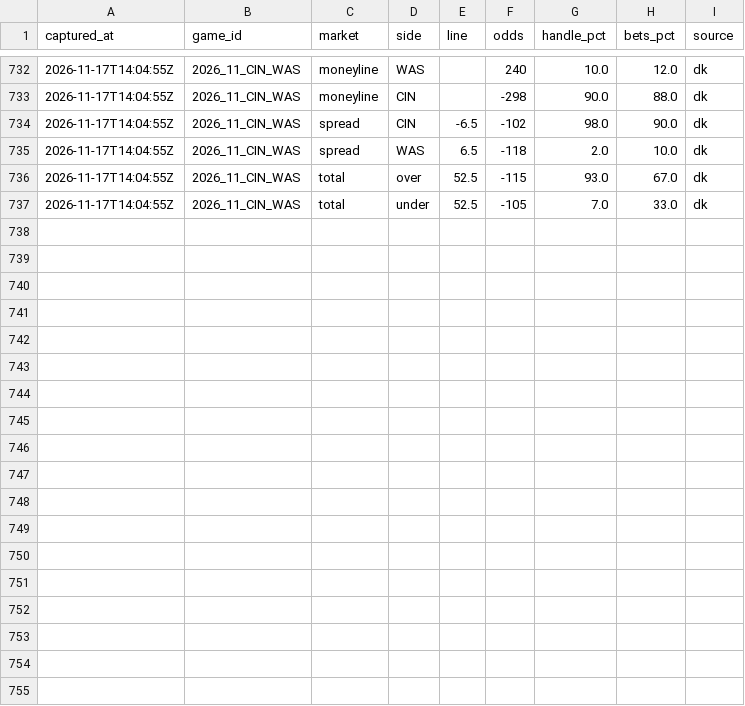
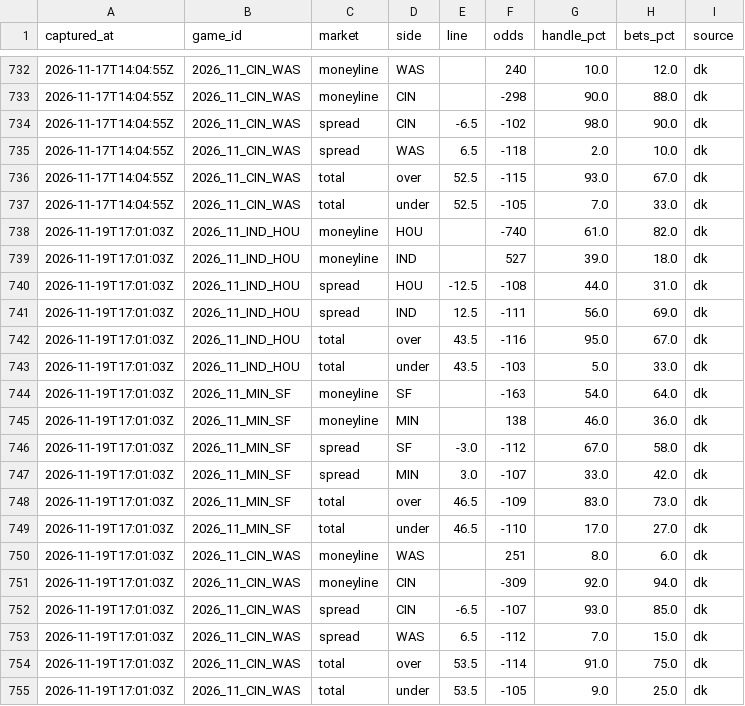
Before and after one commit to arinb44/NFLGamePredictorModel, a CSV file: reports/prime_time_splits.csv, drawn as a sheet; only a part is shown, gaps mark what is left out.

```diff
--- a/reports/prime_time_splits.csv
+++ b/reports/prime_time_splits.csv
@@ -737 +737,19 @@ captured_at,game_id,market,side,line,odds,handle_pct,bets_pct,source
 2026-11-17T14:04:55Z,2026_11_CIN_WAS,total,under,52.5,-105,7.0,33.0,dk
+2026-11-19T17:01:03Z,2026_11_IND_HOU,moneyline,HOU,,-740,61.0,82.0,dk
+2026-11-19T17:01:03Z,2026_11_IND_HOU,moneyline,IND,,527,39.0,18.0,dk
+2026-11-19T17:01:03Z,2026_11_IND_HOU,spread,HOU,-12.5,-108,44.0,31.0,dk
+2026-11-19T17:01:03Z,2026_11_IND_HOU,spread,IND,12.5,-111,56.0,69.0,dk
+2026-11-19T17:01:03Z,2026_11_IND_HOU,total,over,43.5,-116,95.0,67.0,dk
+2026-11-19T17:01:03Z,2026_11_IND_HOU,total,under,43.5,-103,5.0,33.0,dk
+2026-11-19T17:01:03Z,2026_11_MIN_SF,moneyline,SF,,-163,54.0,64.0,dk
+2026-11-19T17:01:03Z,2026_11_MIN_SF,moneyline,MIN,,138,46.0,36.0,dk
+2026-11-19T17:01:03Z,2026_11_MIN_SF,spread,SF,-3.0,-112,67.0,58.0,dk
+2026-11-19T17:01:03Z,2026_11_MIN_SF,spread,MIN,3.0,-107,33.0,42.0,dk
+2026-11-19T17:01:03Z,2026_11_MIN_SF,total,over,46.5,-109,83.0,73.0,dk
+2026-11-19T17:01:03Z,2026_11_MIN_SF,total,under,46.5,-110,17.0,27.0,dk
+2026-11-19T17:01:03Z,2026_11_CIN_WAS,moneyline,WAS,,251,8.0,6.0,dk
+2026-11-19T17:01:03Z,2026_11_CIN_WAS,moneyline,CIN,,-309,92.0,94.0,dk
+2026-11-19T17:01:03Z,2026_11_CIN_WAS,spread,CIN,-6.5,-107,93.0,85.0,dk
+2026-11-19T17:01:03Z,2026_11_CIN_WAS,spread,WAS,6.5,-112,7.0,15.0,dk
+2026-11-19T17:01:03Z,2026_11_CIN_WAS,total,over,53.5,-114,91.0,75.0,dk
+2026-11-19T17:01:03Z,2026_11_CIN_WAS,total,under,53.5,-105,9.0,25.0,dk
```
Also changed, not shown: reports/live_tracking.csv, 1 other file.
